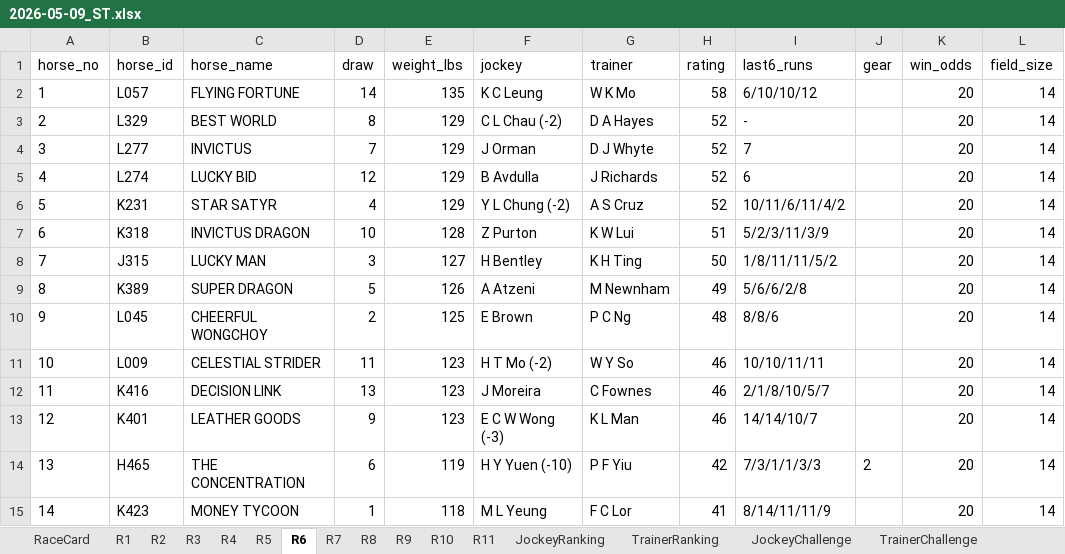
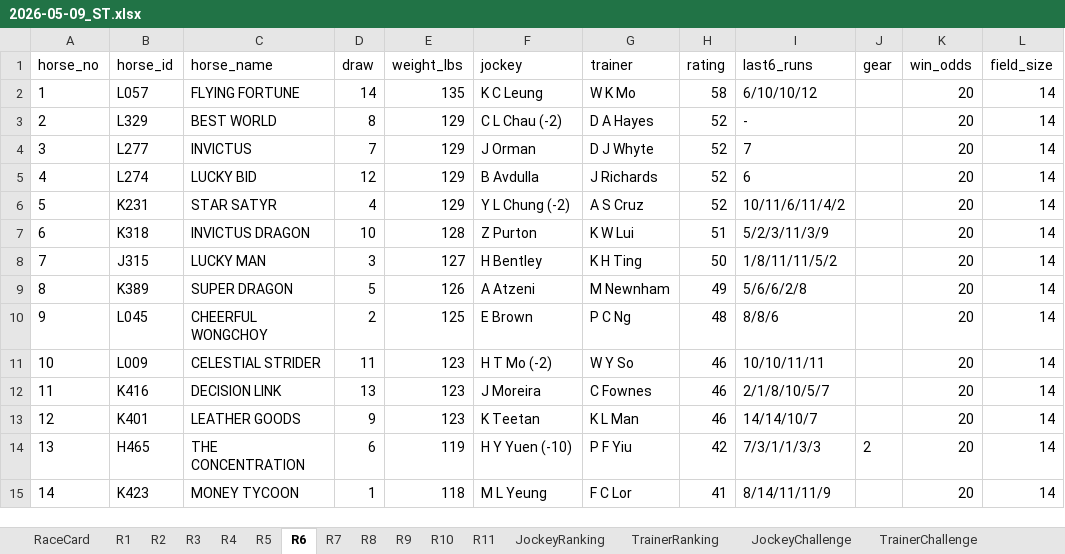
Before and after one commit to a40856/Claudehkjc, an Excel workbook: data/raw/2026-05-09_ST.xlsx, sheet R6, drawn as a sheet; only a part is shown; values as stored, in another font and other column widths than the file's, no borders; the diff names each change by its address in the sheet, - before the commit and + after, or states it on an @@ line.

```diff
--- a/data/raw/2026-05-09_ST.xlsx (sheet R6)
+++ b/data/raw/2026-05-09_ST.xlsx (sheet R6)
-F13 (jockey): E C W Wong (-3)
+F13 (jockey): K Teetan
```
Also changed, not shown: sheet RaceCard, docs/data/raw/2026-05-09_ST.xlsx, 1 other file.
